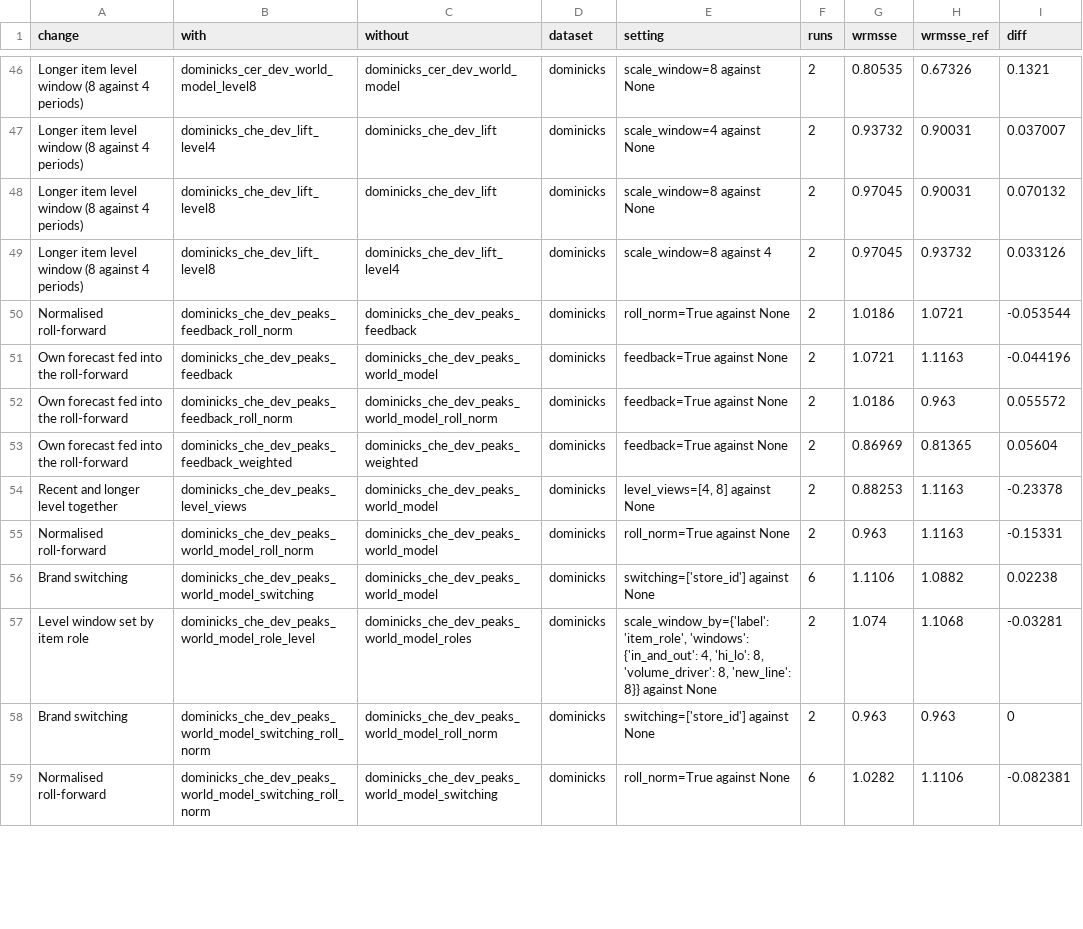
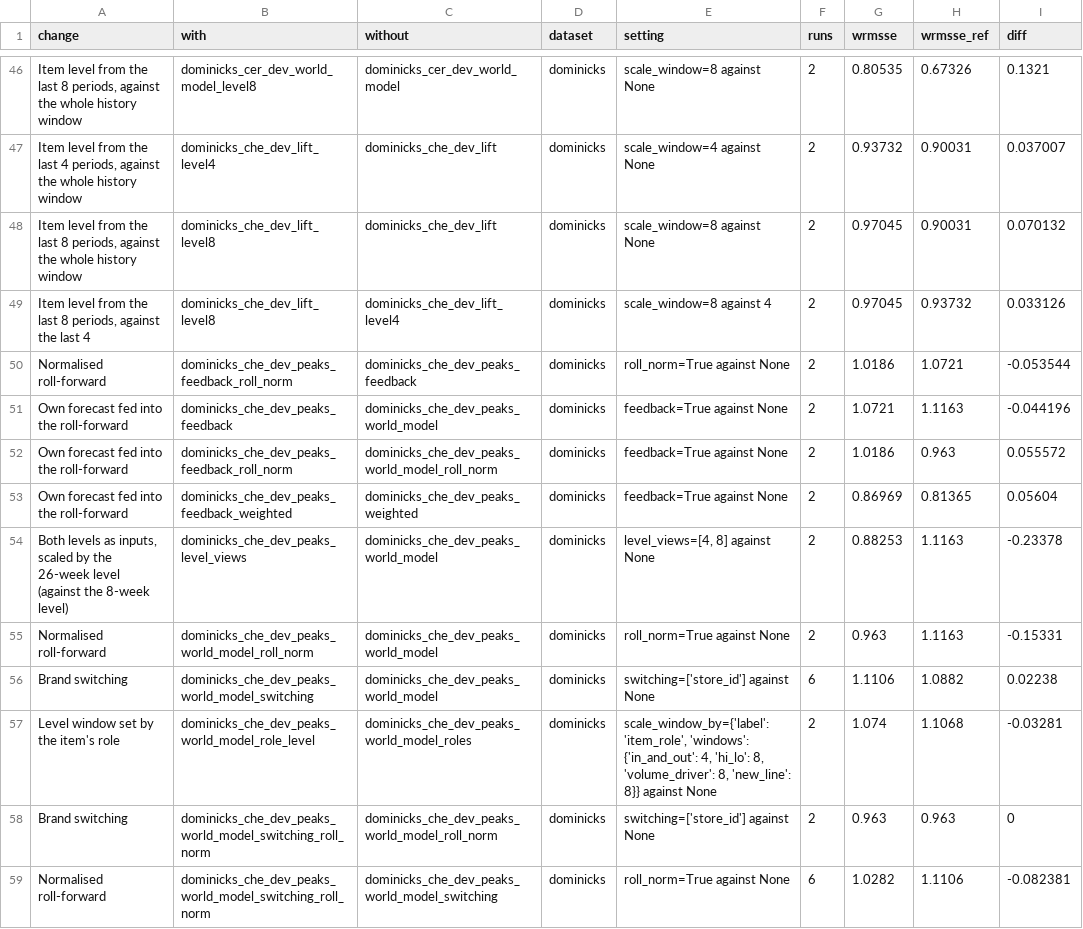
Before and after one commit to karthik-iyer-au/retail-world-models, a CSV file: results/paper1_revision/tables/change_ledger.csv, drawn as a sheet; only a part is shown, gaps mark what is left out; the diff covers the shown part only; the diff names each change by its address in the sheet, - before the commit and + after, or states it on an @@ line.

```diff
--- a/results/paper1_revision/tables/change_ledger.csv
+++ b/results/paper1_revision/tables/change_ledger.csv
-A46 (change): Longer item level window (8 against 4 periods)
+A46 (change): Item level from the last 8 periods, against the whole history window
-A47 (change): Longer item level window (8 against 4 periods)
+A47 (change): Item level from the last 4 periods, against the whole history window
-A48 (change): Longer item level window (8 against 4 periods)
+A48 (change): Item level from the last 8 periods, against the whole history window
-A49 (change): Longer item level window (8 against 4 periods)
+A49 (change): Item level from the last 8 periods, against the last 4
-A54 (change): Recent and longer level together
+A54 (change): Both levels as inputs, scaled by the 26-week level (against the 8-week level)
-A57 (change): Level window set by item role
+A57 (change): Level window set by the item's role
```
Also changed, not shown: 1 added row, 1 removed row and 80 edited cells elsewhere in this file, results/paper1_revision/tables/change_ledger_summary.csv, 11 other files.
